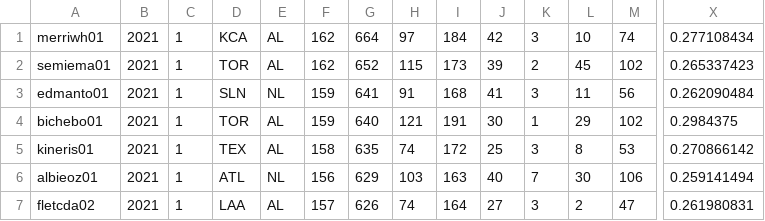
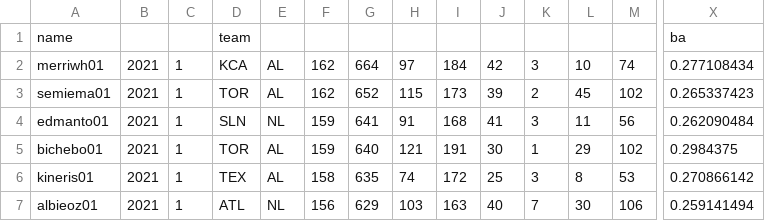
Before and after one commit to billwestfall/ruby, a CSV file: miscellaneous/sports/2021batting.csv, drawn as a sheet; only a part is shown, gaps mark what is left out; the shorter side is filled out with more unchanged rows; rows hold the shown columns only; the diff names each change by its address in the sheet, - before the commit and + after, or states it on an @@ line.

Commit message:
Add files via upload

```diff
--- a/miscellaneous/sports/2021batting.csv
+++ b/miscellaneous/sports/2021batting.csv
+row 1: name |  |  | team |  |  |  |  |  |  |  |  |  | ba
```
